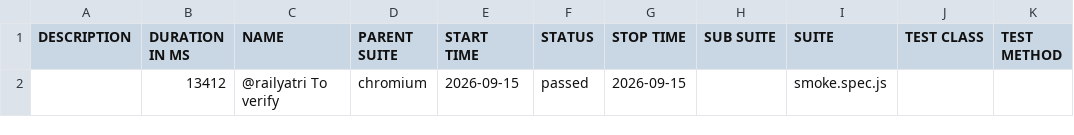
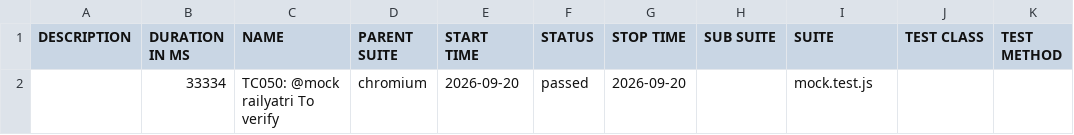
Before and after one commit to avinash3192/playwrightjavascriptaiavi, a CSV file: allure-report/data/suites.csv, drawn as a sheet.

```diff
--- a/allure-report/data/suites.csv
+++ b/allure-report/data/suites.csv
@@ -1,2 +1,2 @@
 "DESCRIPTION","DURATION IN MS","NAME","PARENT SUITE","START TIME","STATUS","STOP TIME","SUB SUITE","SUITE","TEST CLASS","TEST METHOD"
-"","13412","@railyatri To verify","chromium","2026-09-15","passed","2026-09-15","","smoke.spec.js","",""
+"","33334","TC050: @mock railyatri To verify","chromium","2026-09-20","passed","2026-09-20","","mock.test.js","",""
```
Also changed, not shown: 26 other files.
